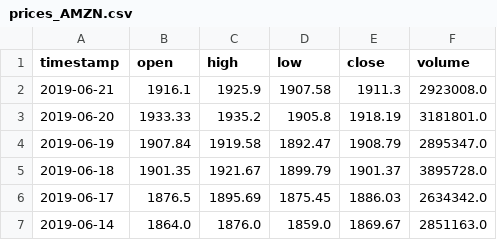
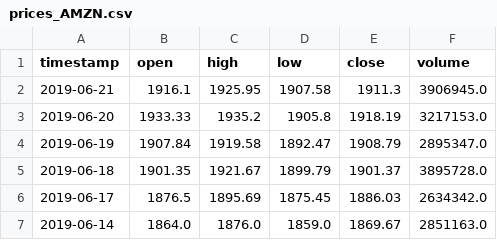
Before and after one commit to kyokang1/robo-advisor, a CSV file: data/prices_AMZN.csv, drawn as a sheet; only a part is shown.

```diff
--- a/data/prices_AMZN.csv
+++ b/data/prices_AMZN.csv
@@ -1,4 +1,4 @@
 timestamp,open,high,low,close,volume
-2019-06-21,1916.1,1925.9,1907.58,1911.3,2923008.0
-2019-06-20,1933.33,1935.2,1905.8,1918.19,3181801.0
+2019-06-21,1916.1,1925.95,1907.58,1911.3,3906945.0
+2019-06-20,1933.33,1935.2,1905.8,1918.19,3217153.0
 2019-06-19,1907.84,1919.58,1892.47,1908.79,2895347.0
```
Also changed, not shown: data/prices_AAPL.csv, 2 other files.
